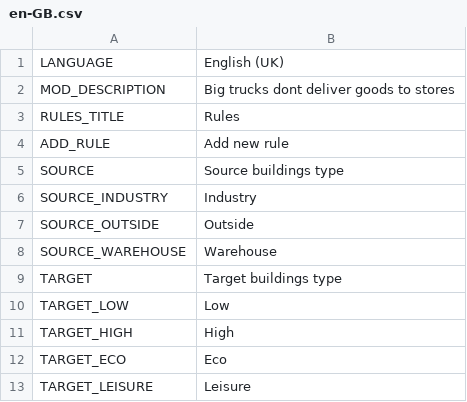
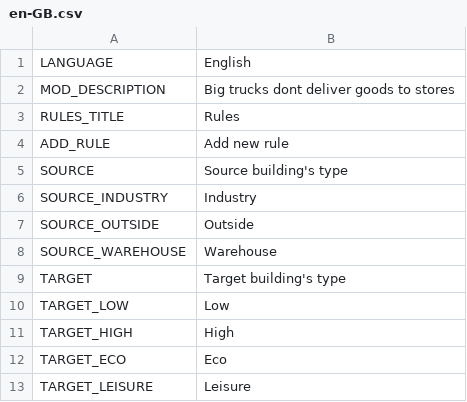
Before and after one commit to CityGecko/CS-NoBigTruckRevisited, a CSV file: NoBigTruck/Translations/en-GB.csv, drawn as a sheet; only a part is shown; the diff covers the shown part only.

Commit message:
New translations en-en.csv (English, United Kingdom)
[ci skip]

```diff
--- a/NoBigTruck/Translations/en-GB.csv
+++ b/NoBigTruck/Translations/en-GB.csv
@@ -1,2 +1,2 @@
-"LANGUAGE","English (UK)"
+"LANGUAGE","English"
 "MOD_DESCRIPTION","Big trucks dont deliver goods to stores"
@@ -4,3 +4,3 @@
 "ADD_RULE","Add new rule"
-"SOURCE","Source buildings type"
+"SOURCE","Source building's type"
 "SOURCE_INDUSTRY","Industry"
@@ -8,3 +8,3 @@
 "SOURCE_WAREHOUSE","Warehouse"
-"TARGET","Target buildings type"
+"TARGET","Target building's type"
 "TARGET_LOW","Low"
```
Also changed, not shown: 19 added rows and 3 edited cells elsewhere in this file.
